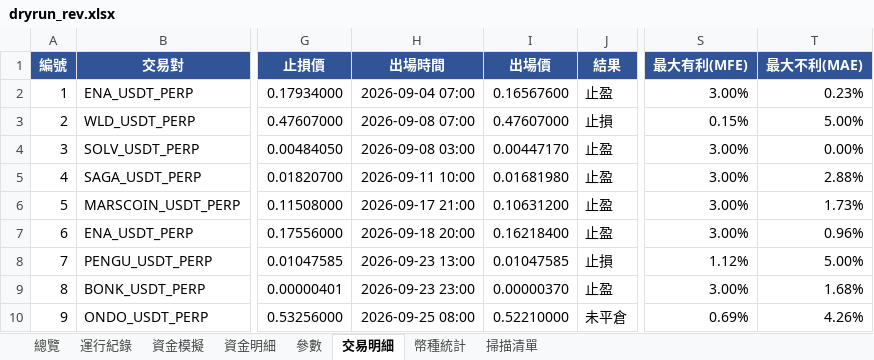
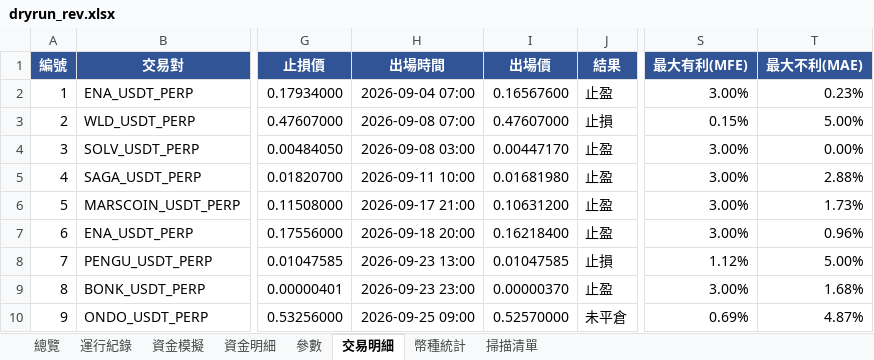
Before and after one commit to timzen43210/Crypto_Trader, an Excel workbook: output/dryrun_rev.xlsx, sheet 交易明細, drawn as a sheet; only a part is shown, gaps mark what is left out; values as stored, in another font and other column widths than the file's, no borders; conditional formats not drawn; the diff names each change by its address in the sheet, - before the commit and + after, or states it on an @@ line.

```diff
--- a/output/dryrun_rev.xlsx (sheet 交易明細)
+++ b/output/dryrun_rev.xlsx (sheet 交易明細)
-H10 (出場時間): 2026-09-25 08:00
+H10 (出場時間): 2026-09-25 09:00
-I10 (出場價): 0.52210000
+I10 (出場價): 0.52570000
-T10 (最大不利(MAE)): 4.26%
+T10 (最大不利(MAE)): 4.87%
```
Also changed, not shown: sheet 運行紀錄, sheet 參數, sheet 總覽, output/dryrun_rev_wide.xlsx, output/dryrun_s4.xlsx, 4 other files.
